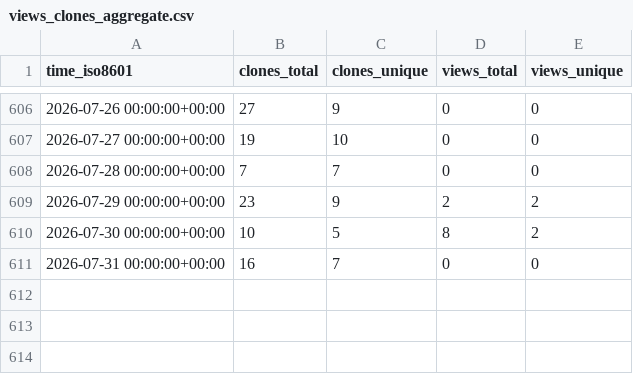
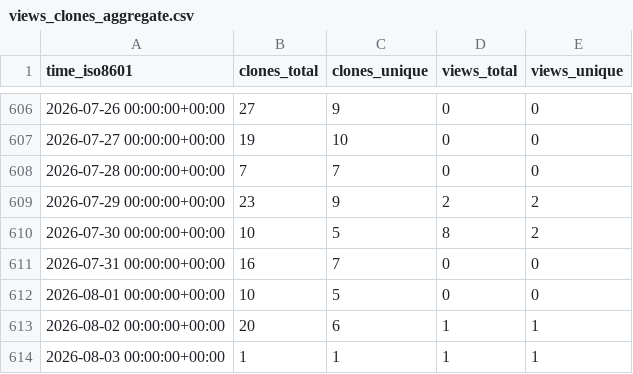
Before and after one commit to cubicleguy/ess_imu_driver, a CSV file: cubicleguy/ess_imu_driver/ghrs-data/views_clones_aggregate.csv, drawn as a sheet; only a part is shown, gaps mark what is left out.

```diff
--- a/cubicleguy/ess_imu_driver/ghrs-data/views_clones_aggregate.csv
+++ b/cubicleguy/ess_imu_driver/ghrs-data/views_clones_aggregate.csv
@@ -611 +611,4 @@ time_iso8601,clones_total,clones_unique,views_total,views_unique
 2026-07-31 00:00:00+00:00,16,7,0,0
+2026-08-01 00:00:00+00:00,10,5,0,0
+2026-08-02 00:00:00+00:00,20,6,1,1
+2026-08-03 00:00:00+00:00,1,1,1,1
```
Also changed, not shown: 1 other file.
